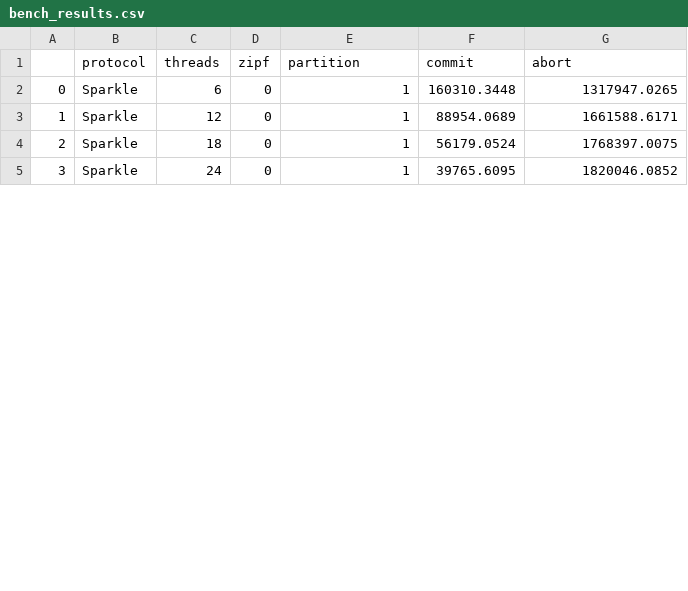
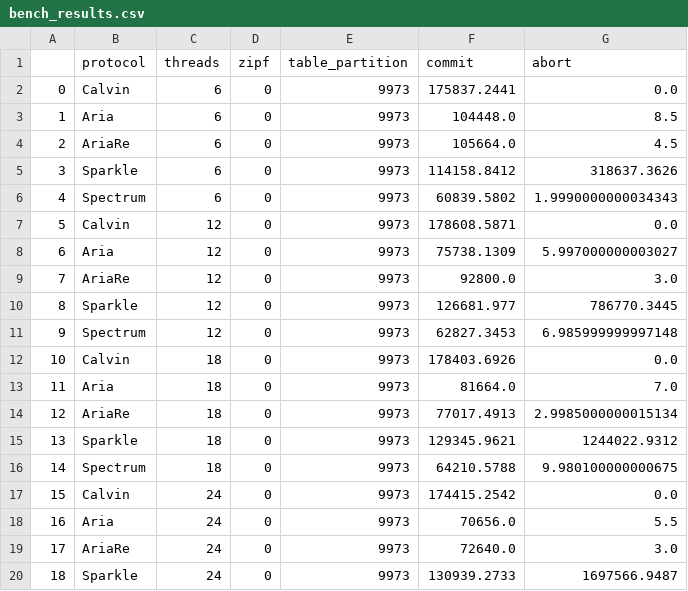
Before and after one commit to jacklightChen/spectrum, a CSV file: scripts/bench_results.csv, drawn as a sheet; only a part is shown; addresses are those after the commit; the diff covers the shown part only; the diff names each change by its address in the sheet, - before the commit and + after, or states it on an @@ line.

Commit message:
fix sparkle priorityqueue & add plot in script

```diff
--- a/scripts/bench_results.csv
+++ b/scripts/bench_results.csv
-E1: partition
+E1: table_partition
+row 2: 0 | Calvin | 6 | 0 | 9973 | 175837.2441 | 0.0
+row 3: 1 | Aria | 6 | 0 | 9973 | 104448.0 | 8.5
+row 4: 2 | AriaRe | 6 | 0 | 9973 | 105664.0 | 4.5
@@ column A renumbered between rows 5 and 25 @@
-E5 (table_partition): 1
+E5 (table_partition): 9973
-F5 (commit): 160310.3448
+F5 (commit): 114158.8412
-G5 (abort): 1317947.0265
+G5 (abort): 318637.3626
+row 6: 4 | Spectrum | 6 | 0 | 9973 | 60839.5802 | 1.9990000000034343
+row 7: 5 | Calvin | 12 | 0 | 9973 | 178608.5871 | 0.0
+row 8: 6 | Aria | 12 | 0 | 9973 | 75738.1309 | 5.997000000003027
+row 9: 7 | AriaRe | 12 | 0 | 9973 | 92800.0 | 3.0
-E10 (table_partition): 1
+E10 (table_partition): 9973
-F10 (commit): 88954.0689
+F10 (commit): 126681.977
-G10 (abort): 1661588.6171
+G10 (abort): 786770.3445
+row 11: 9 | Spectrum | 12 | 0 | 9973 | 62827.3453 | 6.985999999997148
+row 12: 10 | Calvin | 18 | 0 | 9973 | 178403.6926 | 0.0
+row 13: 11 | Aria | 18 | 0 | 9973 | 81664.0 | 7.0
+row 14: 12 | AriaRe | 18 | 0 | 9973 | 77017.4913 | 2.9985000000015134
-E15 (table_partition): 1
+E15 (table_partition): 9973
-F15 (commit): 56179.0524
+F15 (commit): 129345.9621
-G15 (abort): 1768397.0075
+G15 (abort): 1244022.9312
+row 16: 14 | Spectrum | 18 | 0 | 9973 | 64210.5788 | 9.980100000000675
+row 17: 15 | Calvin | 24 | 0 | 9973 | 174415.2542 | 0.0
+row 18: 16 | Aria | 24 | 0 | 9973 | 70656.0 | 5.5
+row 19: 17 | AriaRe | 24 | 0 | 9973 | 72640.0 | 3.0
-E20 (table_partition): 1
+E20 (table_partition): 9973
-F20 (commit): 39765.6095
+F20 (commit): 130939.2733
-G20 (abort): 1820046.0852
+G20 (abort): 1697566.9487
```
Also changed, not shown: 5 added rows and 3 edited cells elsewhere in this file, 27 other files.
